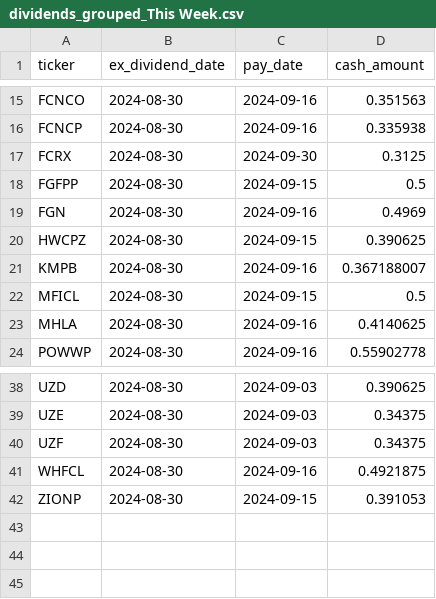
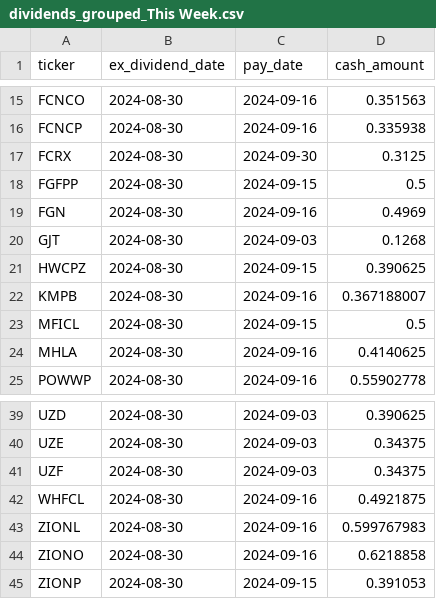
Before and after one commit to arraykov/Dashboard, a CSV file: src/files/dividends_grouped_This Week.csv, drawn as a sheet; only a part is shown, gaps mark what is left out.

```diff
--- a/src/files/dividends_grouped_This Week.csv
+++ b/src/files/dividends_grouped_This Week.csv
@@ -19,2 +19,3 @@ FGFPP,2024-08-30,2024-09-15,0.5
 FGN,2024-08-30,2024-09-16,0.4969
+GJT,2024-08-30,2024-09-03,0.1268
 HWCPZ,2024-08-30,2024-09-15,0.390625
@@ -41,2 +42,4 @@ UZF,2024-08-30,2024-09-03,0.34375
 WHFCL,2024-08-30,2024-09-16,0.4921875
+ZIONL,2024-08-30,2024-09-16,0.599767983
+ZIONO,2024-08-30,2024-09-16,0.6218858
 ZIONP,2024-08-30,2024-09-15,0.391053
```
Also changed, not shown: src/files/earnings.csv, 1 other file.
